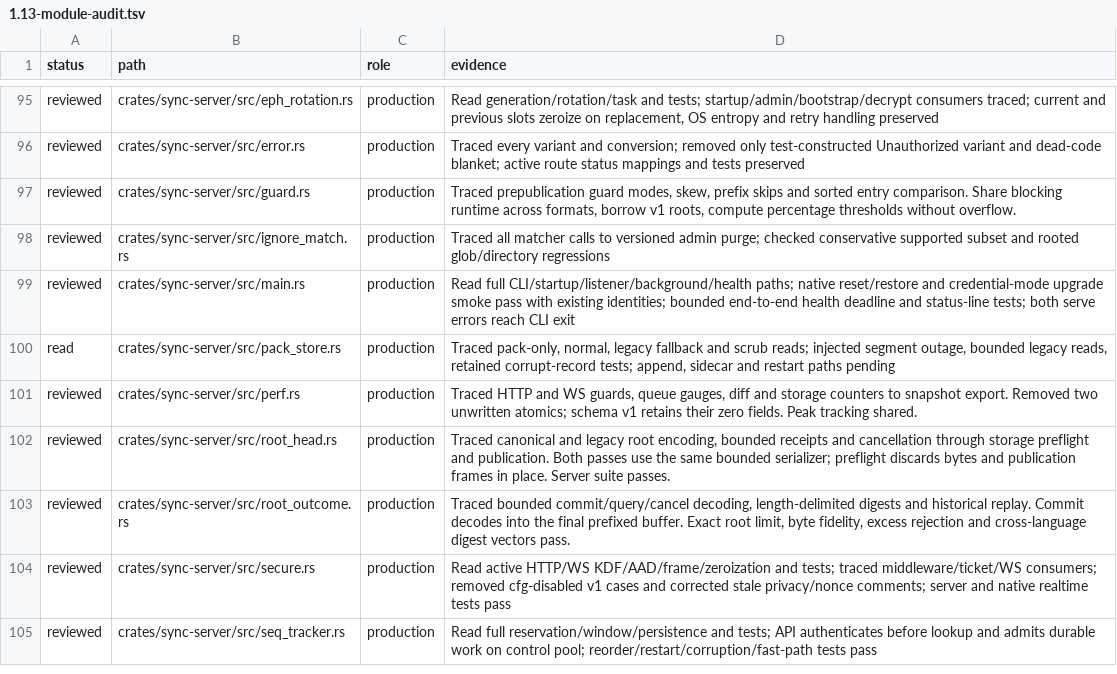
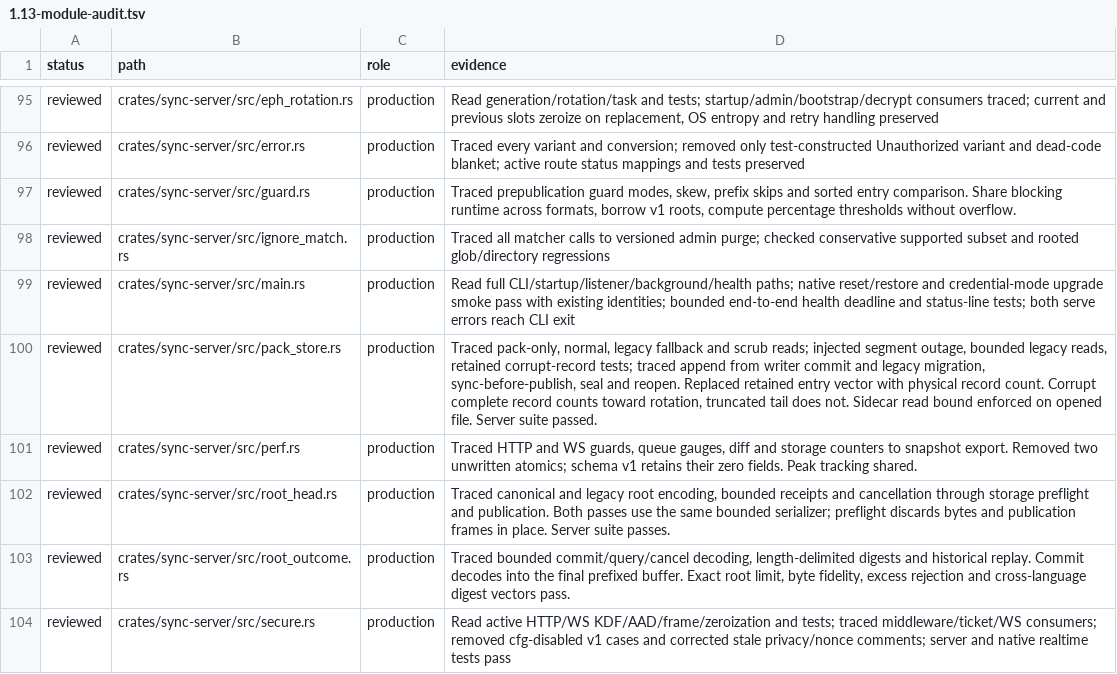
Before and after one commit to Savemech/obsetync, a TSV file: docs/1.13-module-audit.tsv, drawn as a sheet; only a part is shown, gaps mark what is left out; the shorter side is filled out with more unchanged rows.

Commit message:
perf: count active pack records without retaining a second index

```diff
--- a/docs/1.13-module-audit.tsv
+++ b/docs/1.13-module-audit.tsv
@@ -99,3 +99,3 @@ reviewed	crates/sync-server/src/ignore_match.rs	production	Traced all matcher ca
 reviewed	crates/sync-server/src/main.rs	production	Read full CLI/startup/listener/background/health paths; native reset/restore and credential-mode upgrade smoke pass with existing identities; bounded end-to-end health deadline and status-line tests; both serve errors reach CLI exit
-read	crates/sync-server/src/pack_store.rs	production	Traced pack-only, normal, legacy fallback and scrub reads; injected segment outage, bounded legacy reads, retained corrupt-record tests; append, sidecar and restart paths pending
+reviewed	crates/sync-server/src/pack_store.rs	production	Traced pack-only, normal, legacy fallback and scrub reads; injected segment outage, bounded legacy reads, retained corrupt-record tests; traced append from writer commit and legacy migration, sync-before-publish, seal and reopen. Replaced retained entry vector with physical record count. Corrupt complete record counts toward rotation, truncated tail does not. Sidecar read bound enforced on opened file. Server suite passed.
 reviewed	crates/sync-server/src/perf.rs	production	Traced HTTP and WS guards, queue gauges, diff and storage counters to snapshot export. Removed two unwritten atomics; schema v1 retains their zero fields. Peak tracking shared.
```
Also changed, not shown: 1 other file.
